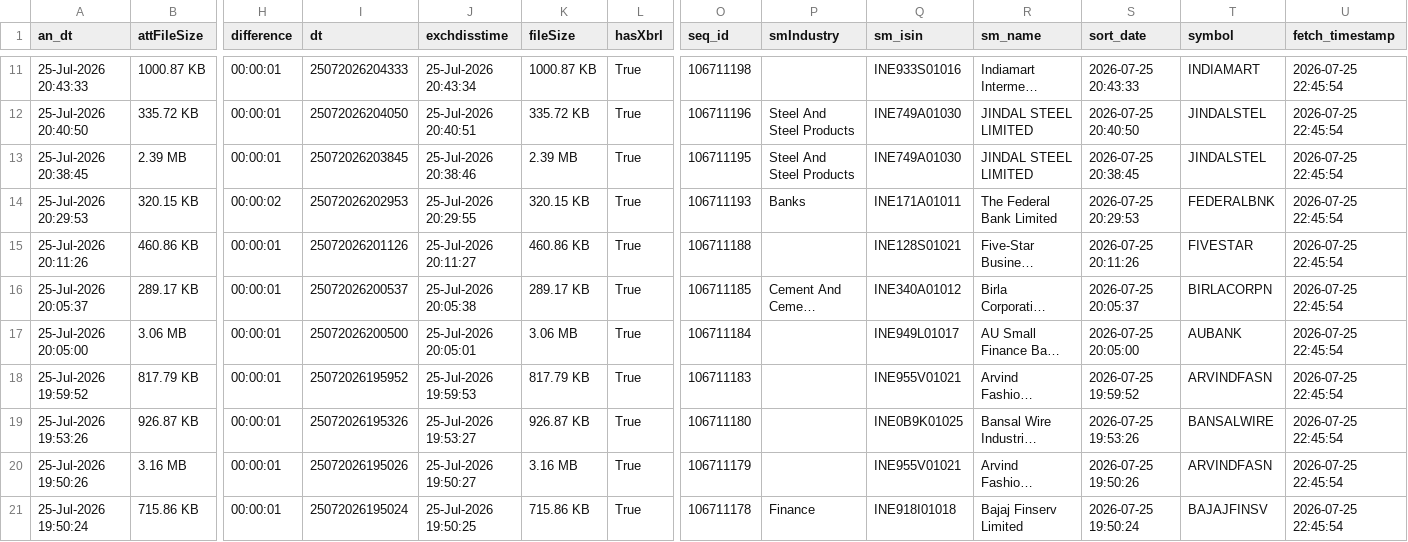
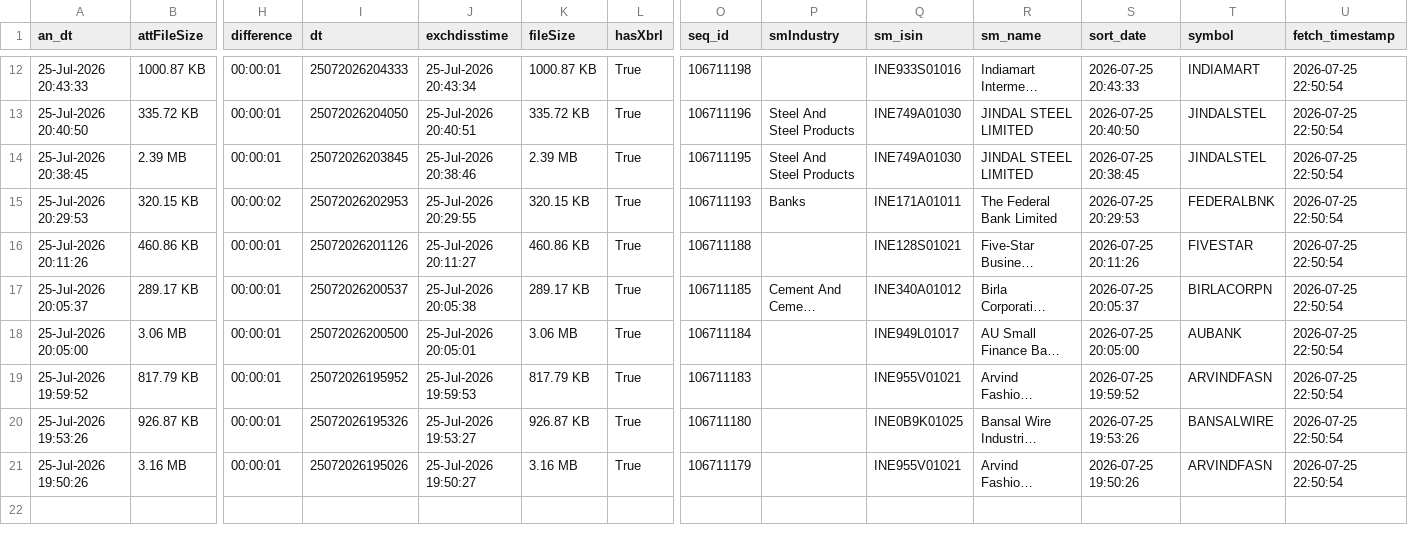
Before and after one commit to DharmGadhiya/MarketMind, a CSV file: backend/Logic Files/nse_corporate_announcements.csv, drawn as a sheet; only a part is shown, gaps mark what is left out; long unchanged cells end in …; removed rows and columns are numbered as before the commit, all else as after; rows hold the shown columns only; the diff covers the shown part only; the diff names each change by its address in the sheet, - before the commit and + after, or states it on an @@ line.

```diff
--- a/backend/Logic Files/nse_corporate_announcements.csv
+++ b/backend/Logic Files/nse_corporate_announcements.csv
-U12:U21 (fetch_timestamp): 2026-07-25 22:45:54
+U12:U21 (fetch_timestamp): 2026-07-25 22:50:54
-row 21: 25-Jul-2026 19:50:24 | 715.86 KB | 00:00:01 | 25072026195024 | 25-Jul-2026 19:50:25 | 715.86 KB | True | 106711178 | Finance | INE918I01018 | Bajaj Finserv Limited | 2026-07-25 19:50:24 | BAJAJFINSV | 2026-07-25 22:45:54
```
Also changed, not shown: 1 added row and 9 edited cells elsewhere in this file, 1 other file.
